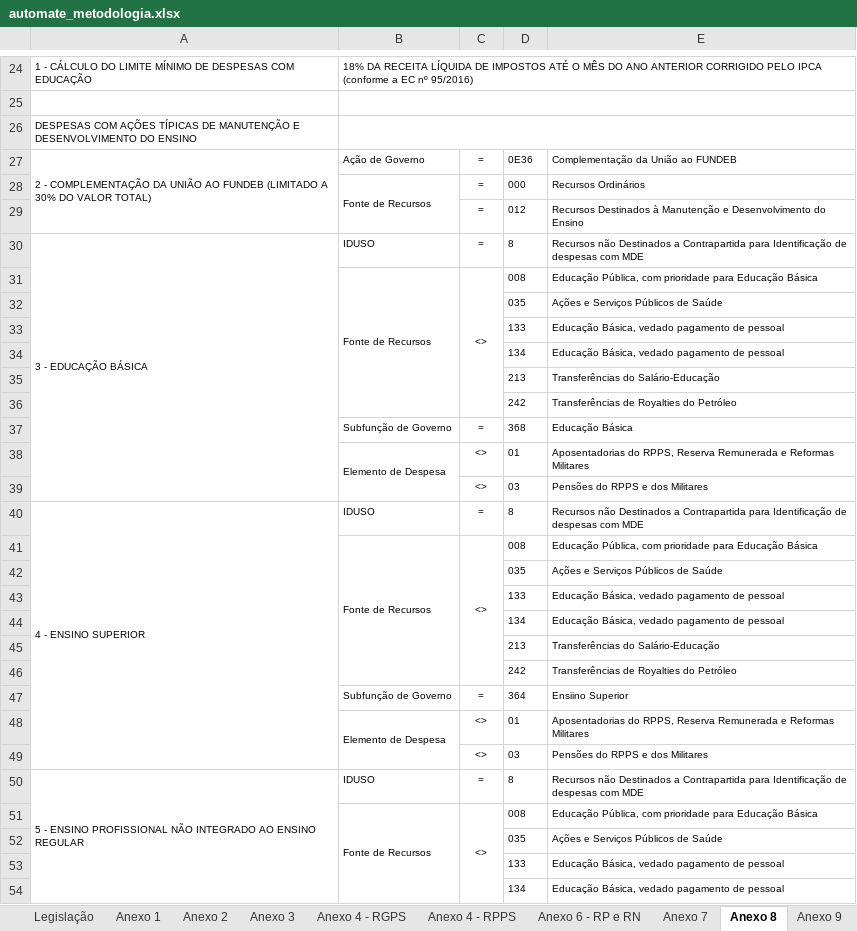
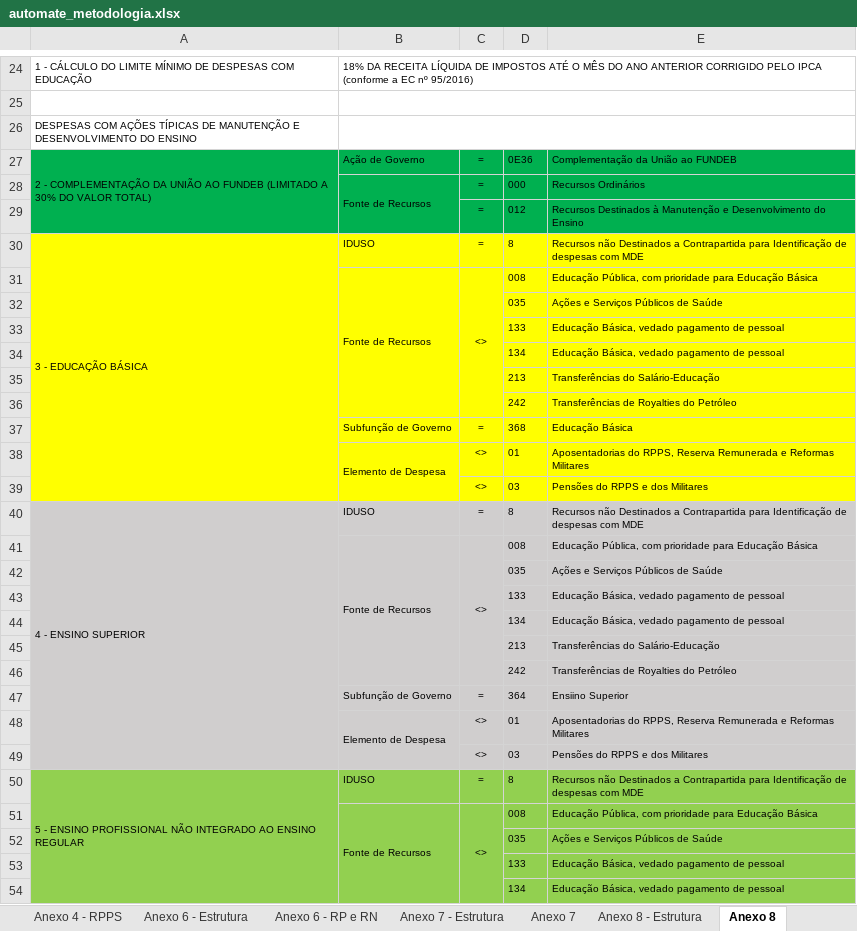
Before and after one commit to andreferraribr/automate, an Excel workbook: automate_metodologia.xlsx, sheet Anexo 8, drawn as a sheet; only a part is shown, gaps mark what is left out; values as stored, in another font and other column widths than the file's, no borders; the diff covers the shown part only; the diff names each change by its address in the sheet, - before the commit and + after, or states it on an @@ line.

```diff
--- a/automate_metodologia.xlsx (sheet Anexo 8)
+++ b/automate_metodologia.xlsx (sheet Anexo 8)
-A27:E29 fill: none
+A27:E29 fill: #00B050
-A30:E39 fill: none
+A30:E39 fill: #FFFF00
-A40:E49 fill: none
+A40:E49 fill: #D0CECE
-A50:E54 fill: none
+A50:E54 fill: #92D050
```
Also changed, not shown: cell formats elsewhere in this sheet, other sheet tabs, 5 other files.
